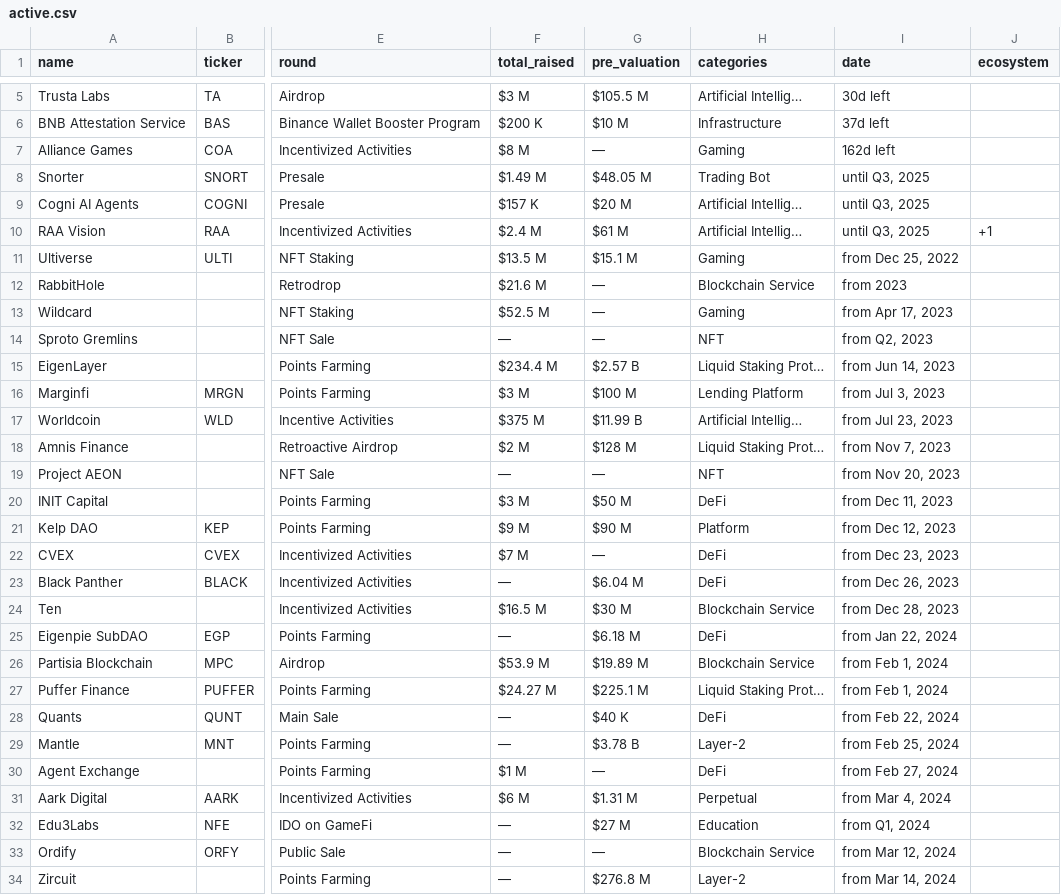
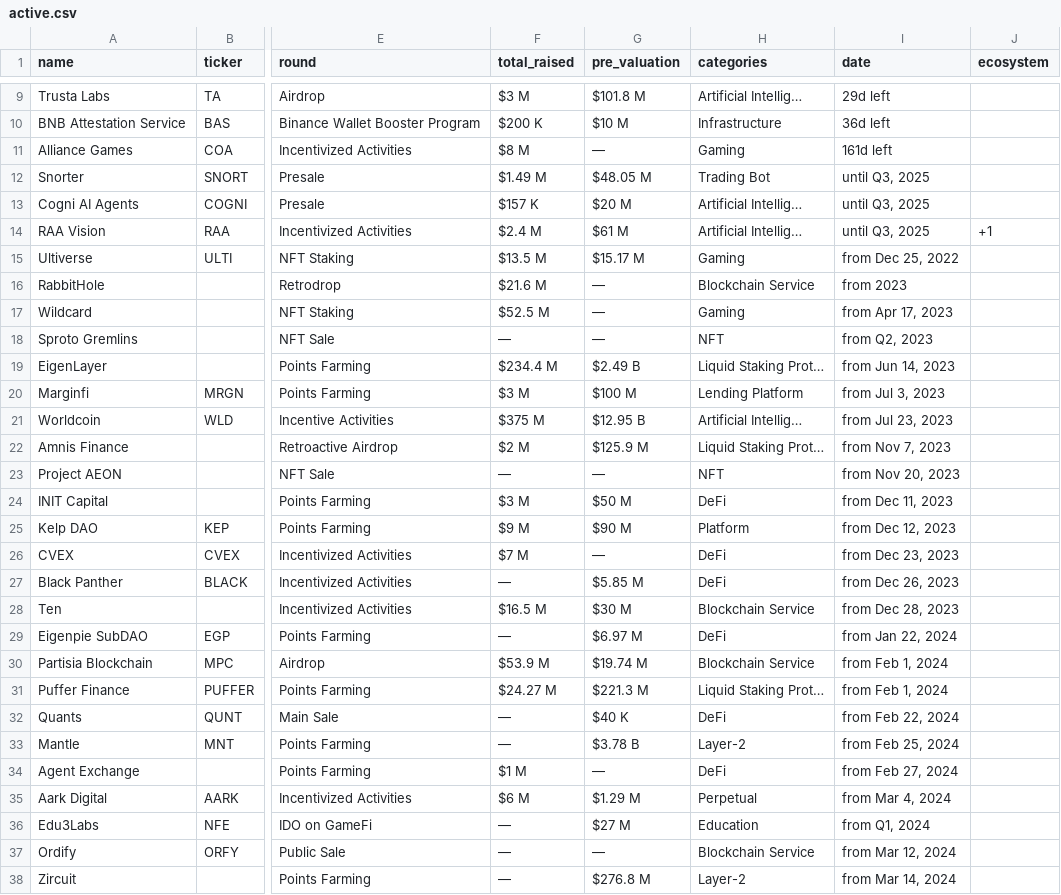
Before and after one commit to rfrm-dao/ICO-IDO-Dashboard, a CSV file: active.csv, drawn as a sheet; only a part is shown, gaps mark what is left out; addresses are those after the commit; the diff covers the shown part only; the diff names each change by its address in the sheet, - before the commit and + after, or states it on an @@ line.

```diff
--- a/active.csv
+++ b/active.csv
-G9 (pre_valuation): $105.5 M
+G9 (pre_valuation): $101.8 M
-I9 (date): 30d left
+I9 (date): 29d left
-I10 (date): 37d left
+I10 (date): 36d left
-I11 (date): 162d left
+I11 (date): 161d left
-G15 (pre_valuation): $15.1 M
+G15 (pre_valuation): $15.17 M
-G19 (pre_valuation): $2.57 B
+G19 (pre_valuation): $2.49 B
-G21 (pre_valuation): $11.99 B
+G21 (pre_valuation): $12.95 B
-G22 (pre_valuation): $128 M
+G22 (pre_valuation): $125.9 M
-G27 (pre_valuation): $6.04 M
+G27 (pre_valuation): $5.85 M
-G29 (pre_valuation): $6.18 M
+G29 (pre_valuation): $6.97 M
-G30 (pre_valuation): $19.89 M
+G30 (pre_valuation): $19.74 M
-G31 (pre_valuation): $225.1 M
+G31 (pre_valuation): $221.3 M
-G35 (pre_valuation): $1.31 M
+G35 (pre_valuation): $1.29 M
```
Also changed, not shown: 6 added rows, 1 removed row and 52 edited cells elsewhere in this file, icostats.csv, upcoming.csv.
